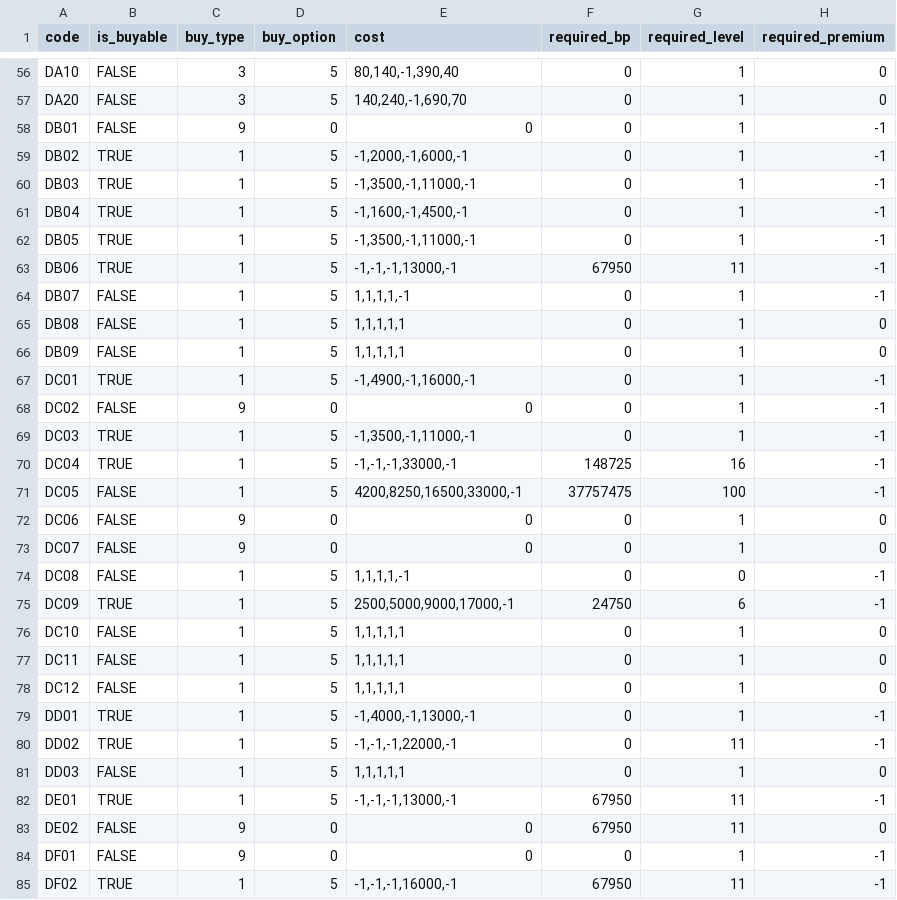
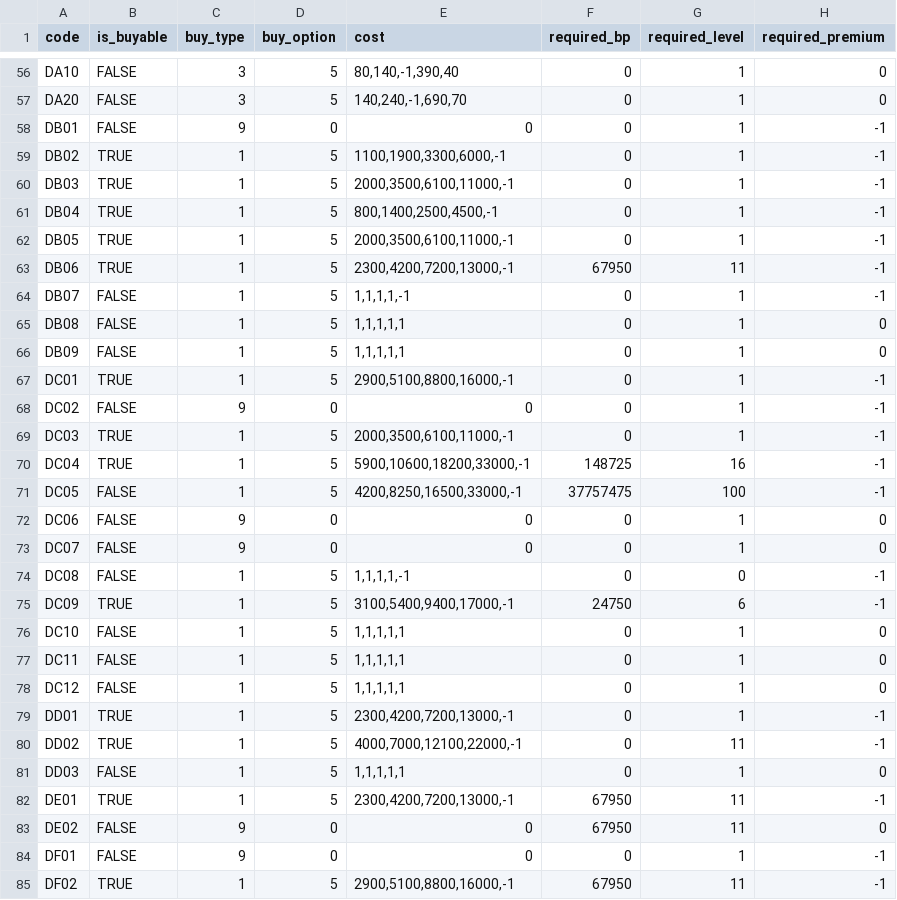
Before and after one commit to SGMartin/wcps_game, a CSV file: wcps_game/client/item_shop.csv, drawn as a sheet; only a part is shown, gaps mark what is left out; the diff covers the shown part only.

```diff
--- a/wcps_game/client/item_shop.csv
+++ b/wcps_game/client/item_shop.csv
@@ -58,7 +58,7 @@ DA20,FALSE,3,5,"140,240,-1,690,70",0,1,0
 DB01,FALSE,9,0,0,0,1,-1
-DB02,TRUE,1,5,"-1,2000,-1,6000,-1",0,1,-1
-DB03,TRUE,1,5,"-1,3500,-1,11000,-1",0,1,-1
-DB04,TRUE,1,5,"-1,1600,-1,4500,-1",0,1,-1
-DB05,TRUE,1,5,"-1,3500,-1,11000,-1",0,1,-1
-DB06,TRUE,1,5,"-1,-1,-1,13000,-1",67950,11,-1
+DB02,TRUE,1,5,"1100,1900,3300,6000,-1",0,1,-1
+DB03,TRUE,1,5,"2000,3500,6100,11000,-1",0,1,-1
+DB04,TRUE,1,5,"800,1400,2500,4500,-1",0,1,-1
+DB05,TRUE,1,5,"2000,3500,6100,11000,-1",0,1,-1
+DB06,TRUE,1,5,"2300,4200,7200,13000,-1",67950,11,-1
 DB07,FALSE,1,5,"1,1,1,1,-1",0,1,-1
@@ -66,6 +66,6 @@ DB08,FALSE,1,5,"1,1,1,1,1",0,1,0
 DB09,FALSE,1,5,"1,1,1,1,1",0,1,0
-DC01,TRUE,1,5,"-1,4900,-1,16000,-1",0,1,-1
+DC01,TRUE,1,5,"2900,5100,8800,16000,-1",0,1,-1
 DC02,FALSE,9,0,0,0,1,-1
-DC03,TRUE,1,5,"-1,3500,-1,11000,-1",0,1,-1
-DC04,TRUE,1,5,"-1,-1,-1,33000,-1",148725,16,-1
+DC03,TRUE,1,5,"2000,3500,6100,11000,-1",0,1,-1
+DC04,TRUE,1,5,"5900,10600,18200,33000,-1",148725,16,-1
 DC05,FALSE,1,5,"4200,8250,16500,33000,-1",37757475,100,-1
@@ -74,3 +74,3 @@ DC07,FALSE,9,0,0,0,1,0
 DC08,FALSE,1,5,"1,1,1,1,-1",0,0,-1
-DC09,TRUE,1,5,"2500,5000,9000,17000,-1",24750,6,-1
+DC09,TRUE,1,5,"3100,5400,9400,17000,-1",24750,6,-1
 DC10,FALSE,1,5,"1,1,1,1,1",0,1,0
@@ -78,8 +78,8 @@ DC11,FALSE,1,5,"1,1,1,1,1",0,1,0
 DC12,FALSE,1,5,"1,1,1,1,1",0,1,0
-DD01,TRUE,1,5,"-1,4000,-1,13000,-1",0,1,-1
-DD02,TRUE,1,5,"-1,-1,-1,22000,-1",0,11,-1
+DD01,TRUE,1,5,"2300,4200,7200,13000,-1",0,1,-1
+DD02,TRUE,1,5,"4000,7000,12100,22000,-1",0,11,-1
 DD03,FALSE,1,5,"1,1,1,1,1",0,1,0
-DE01,TRUE,1,5,"-1,-1,-1,13000,-1",67950,11,-1
+DE01,TRUE,1,5,"2300,4200,7200,13000,-1",67950,11,-1
 DE02,FALSE,9,0,0,67950,11,0
 DF01,FALSE,9,0,0,0,1,-1
-DF02,TRUE,1,5,"-1,-1,-1,16000,-1",67950,11,-1
+DF02,TRUE,1,5,"2900,5100,8800,16000,-1",67950,11,-1
```
Also changed, not shown: 40 edited cells elsewhere in this file.
